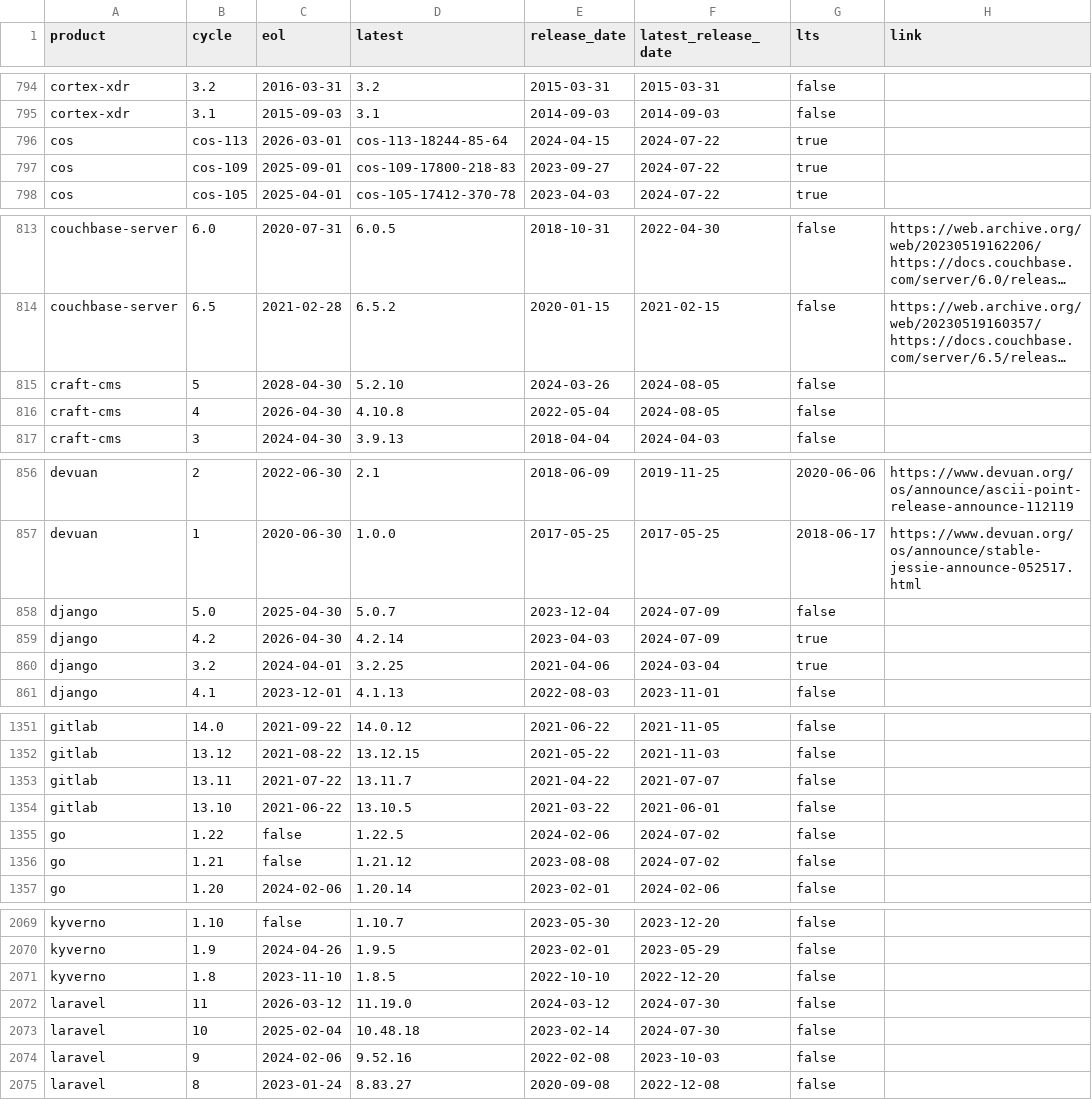
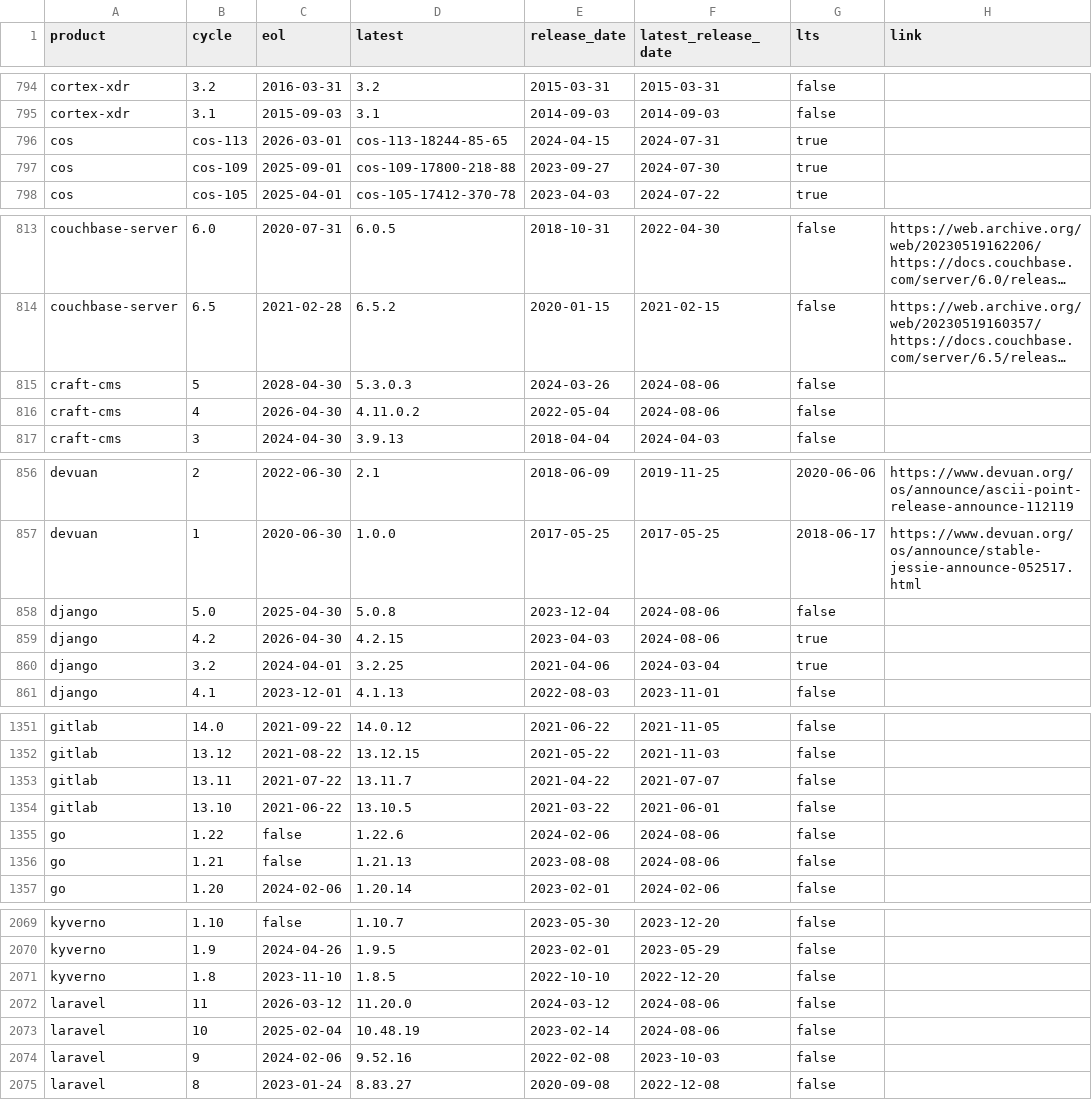
Before and after one commit to adriens/endoflife-date-snapshots, a CSV file: data/details-with-headers.csv, drawn as a sheet; only a part is shown, gaps mark what is left out; long unchanged cells end in …; the diff covers the shown part only; the diff names each change by its address in the sheet, - before the commit and + after, or states it on an @@ line.

```diff
--- a/data/details-with-headers.csv
+++ b/data/details-with-headers.csv
-D796 (latest): cos-113-18244-85-64
+D796 (latest): cos-113-18244-85-65
-F796 (latest_release_date): 2024-07-22
+F796 (latest_release_date): 2024-07-31
-D797 (latest): cos-109-17800-218-83
+D797 (latest): cos-109-17800-218-88
-F797 (latest_release_date): 2024-07-22
+F797 (latest_release_date): 2024-07-30
-D815 (latest): 5.2.10
+D815 (latest): 5.3.0.3
-F815:F816 (latest_release_date): 2024-08-05
+F815:F816 (latest_release_date): 2024-08-06
-D816 (latest): 4.10.8
+D816 (latest): 4.11.0.2
-D858 (latest): 5.0.7
+D858 (latest): 5.0.8
-F858:F859 (latest_release_date): 2024-07-09
+F858:F859 (latest_release_date): 2024-08-06
-D859 (latest): 4.2.14
+D859 (latest): 4.2.15
-D1355 (latest): 1.22.5
+D1355 (latest): 1.22.6
-F1355:F1356 (latest_release_date): 2024-07-02
+F1355:F1356 (latest_release_date): 2024-08-06
-D1356 (latest): 1.21.12
+D1356 (latest): 1.21.13
-D2072 (latest): 11.19.0
+D2072 (latest): 11.20.0
-F2072:F2073 (latest_release_date): 2024-07-30
+F2072:F2073 (latest_release_date): 2024-08-06
-D2073 (latest): 10.48.18
+D2073 (latest): 10.48.19
```
Also changed, not shown: 4 added rows, 4 removed rows and 40 edited cells elsewhere in this file.
